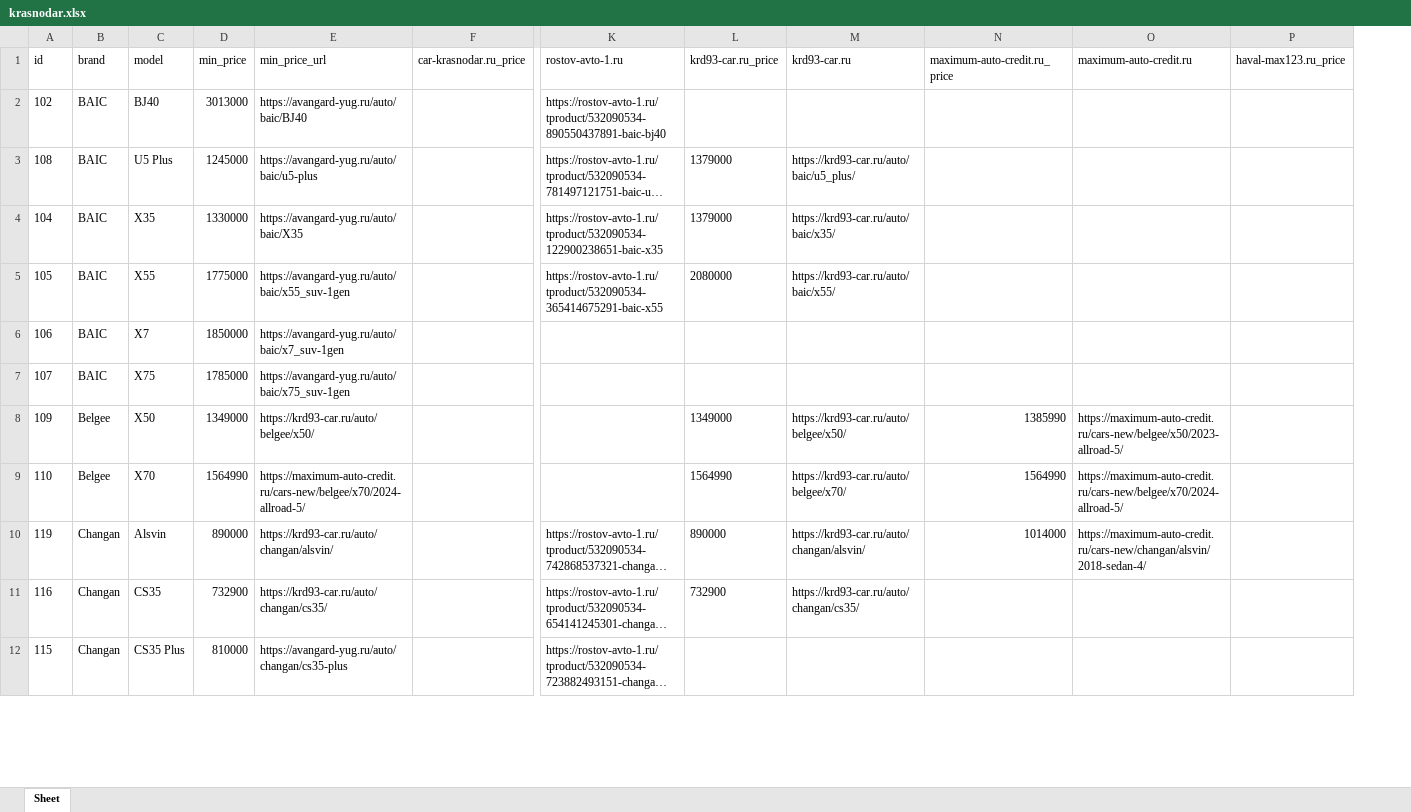
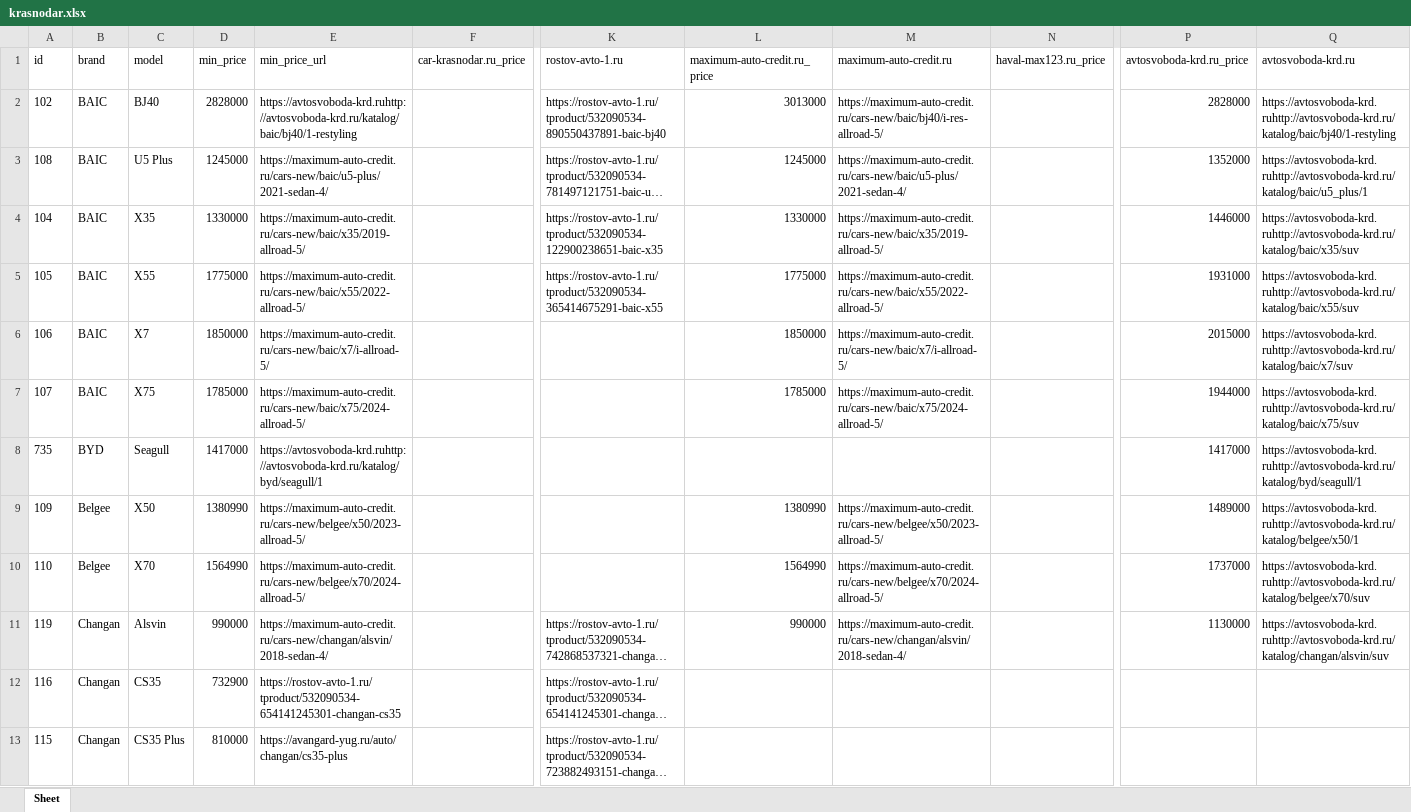
Before and after one commit to AlekseyNushtaev/AutoPars010824, an Excel workbook: xlsx/krasnodar.xlsx, sheet Sheet, drawn as a sheet; only a part is shown, gaps mark what is left out; long unchanged cells end in …; values as stored, in another font and other column widths than the file's, no borders; removed rows and columns are numbered as before the commit, all else as after; rows hold the shown columns only; the diff covers the shown part only; the diff names each change by its address in the sheet, - before the commit and + after, or states it on an @@ line.

```diff
--- a/xlsx/krasnodar.xlsx (sheet Sheet)
+++ b/xlsx/krasnodar.xlsx (sheet Sheet)
-column L (krd93-car.ru_price), rows 3-11: 1379000 | 1379000 | 2080000 |  |  | 1349000 | 1564990 | 890000 | 732900
-column M (krd93-car.ru), rows 3-11: https://krd93-car.ru/auto/baic/u5_plus/ | https://krd93-car.ru/auto/baic/x35/ | https://krd93-car.ru/auto/baic/x55/ |  |  | https://krd93-car.ru/auto/belgee/x50/ | https://krd93-car.ru/auto/belgee/x70/ | https://krd93-car.ru/auto/changan/alsvin/ | https://krd93-car.ru/auto/changan/cs35/
+column P (avtosvoboda-krd.ru_price), rows 2-7: 2828000 | 1352000 | 1446000 | 1931000 | 2015000 | 1944000; rows 9-11: 1489000 | 1737000 | 1130000
+column Q (avtosvoboda-krd.ru), rows 2-7: https://avtosvoboda-krd.ruhttp://avtosvoboda-krd.ru/katalog/baic/bj40/1-restyling | https://avtosvoboda-krd.ruhttp://avtosvoboda-krd.ru/katalog/baic/u5_plus/1 | https://avtosvoboda-krd.ruhttp://avtosvoboda-krd.ru/katalog/baic/x35/suv | https://avtosvoboda-krd.ruhttp://avtosvoboda-krd.ru/katalog/baic/x55/suv | https://avtosvoboda-krd.ruhttp://avtosvoboda-krd.ru/katalog/baic/x7/suv | https://avtosvoboda-krd.ruhttp://avtosvoboda-krd.ru/katalog/baic/x75/suv; rows 9-11: https://avtosvoboda-krd.ruhttp://avtosvoboda-krd.ru/katalog/belgee/x50/1 | https://avtosvoboda-krd.ruhttp://avtosvoboda-krd.ru/katalog/belgee/x70/suv | https://avtosvoboda-krd.ruhttp://avtosvoboda-krd.ru/katalog/changan/alsvin/suv
-D2 (min_price): 3013000
+D2 (min_price): 2828000
-E2 (min_price_url): https://avangard-yug.ru/auto/baic/BJ40
+E2 (min_price_url): https://avtosvoboda-krd.ruhttp://avtosvoboda-krd.ru/katalog/baic/bj40/1-restyling
-L2 (maximum-auto-credit.ru_price): (empty)
+L2 (maximum-auto-credit.ru_price): 3013000
-M2 (maximum-auto-credit.ru): (empty)
+M2 (maximum-auto-credit.ru): https://maximum-auto-credit.ru/cars-new/baic/bj40/i-res-allroad-5/
-E3 (min_price_url): https://avangard-yug.ru/auto/baic/u5-plus
+E3 (min_price_url): https://maximum-auto-credit.ru/cars-new/baic/u5-plus/2021-sedan-4/
-L3 (maximum-auto-credit.ru_price): (empty)
+L3 (maximum-auto-credit.ru_price): 1245000
-M3 (maximum-auto-credit.ru): (empty)
+M3 (maximum-auto-credit.ru): https://maximum-auto-credit.ru/cars-new/baic/u5-plus/2021-sedan-4/
-E4 (min_price_url): https://avangard-yug.ru/auto/baic/X35
+E4 (min_price_url): https://maximum-auto-credit.ru/cars-new/baic/x35/2019-allroad-5/
-L4 (maximum-auto-credit.ru_price): (empty)
+L4 (maximum-auto-credit.ru_price): 1330000
-M4 (maximum-auto-credit.ru): (empty)
+M4 (maximum-auto-credit.ru): https://maximum-auto-credit.ru/cars-new/baic/x35/2019-allroad-5/
-E5 (min_price_url): https://avangard-yug.ru/auto/baic/x55_suv-1gen
+E5 (min_price_url): https://maximum-auto-credit.ru/cars-new/baic/x55/2022-allroad-5/
-L5 (maximum-auto-credit.ru_price): (empty)
+L5 (maximum-auto-credit.ru_price): 1775000
-M5 (maximum-auto-credit.ru): (empty)
+M5 (maximum-auto-credit.ru): https://maximum-auto-credit.ru/cars-new/baic/x55/2022-allroad-5/
-E6 (min_price_url): https://avangard-yug.ru/auto/baic/x7_suv-1gen
+E6 (min_price_url): https://maximum-auto-credit.ru/cars-new/baic/x7/i-allroad-5/
-L6 (maximum-auto-credit.ru_price): (empty)
+L6 (maximum-auto-credit.ru_price): 1850000
-M6 (maximum-auto-credit.ru): (empty)
+M6 (maximum-auto-credit.ru): https://maximum-auto-credit.ru/cars-new/baic/x7/i-allroad-5/
-E7 (min_price_url): https://avangard-yug.ru/auto/baic/x75_suv-1gen
+E7 (min_price_url): https://maximum-auto-credit.ru/cars-new/baic/x75/2024-allroad-5/
-L7 (maximum-auto-credit.ru_price): (empty)
+L7 (maximum-auto-credit.ru_price): 1785000
-M7 (maximum-auto-credit.ru): (empty)
+M7 (maximum-auto-credit.ru): https://maximum-auto-credit.ru/cars-new/baic/x75/2024-allroad-5/
+row 8: 735 | BYD | Seagull | 1417000 | https://avtosvoboda-krd.ruhttp://avtosvoboda-krd.ru/katalog/byd/seagull/1 |  |  |  |  |  | 1417000 | https://avtosvoboda-krd.ruhttp://avtosvoboda-krd.ru/katalog/byd/seagull/1
-D9 (min_price): 1349000
+D9 (min_price): 1380990
-E9 (min_price_url): https://krd93-car.ru/auto/belgee/x50/
+E9 (min_price_url): https://maximum-auto-credit.ru/cars-new/belgee/x50/2023-allroad-5/
-L9 (maximum-auto-credit.ru_price): 1385990
+L9 (maximum-auto-credit.ru_price): 1380990
-D11 (min_price): 890000
+D11 (min_price): 990000
-E11 (min_price_url): https://krd93-car.ru/auto/changan/alsvin/
+E11 (min_price_url): https://maximum-auto-credit.ru/cars-new/changan/alsvin/2018-sedan-4/
-L11 (maximum-auto-credit.ru_price): 1014000
+L11 (maximum-auto-credit.ru_price): 990000
-E12 (min_price_url): https://krd93-car.ru/auto/changan/cs35/
+E12 (min_price_url): https://rostov-avto-1.ru/tproduct/532090534-654141245301-changan-cs35
```
Also changed, not shown: 68 added rows, 12 removed rows and 440 edited cells elsewhere in this sheet, xlsx/chelyabinsk.xlsx, xlsx/ekaterinburg.xlsx, 42 other files.
